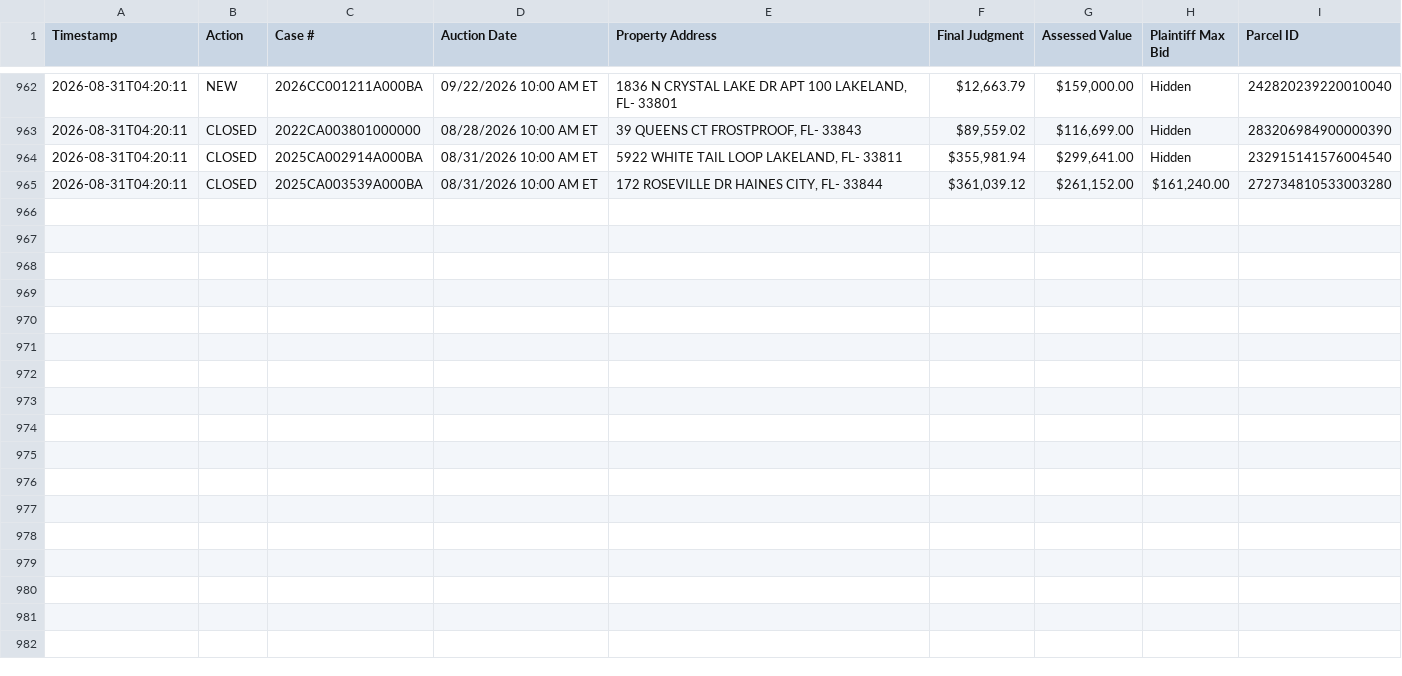
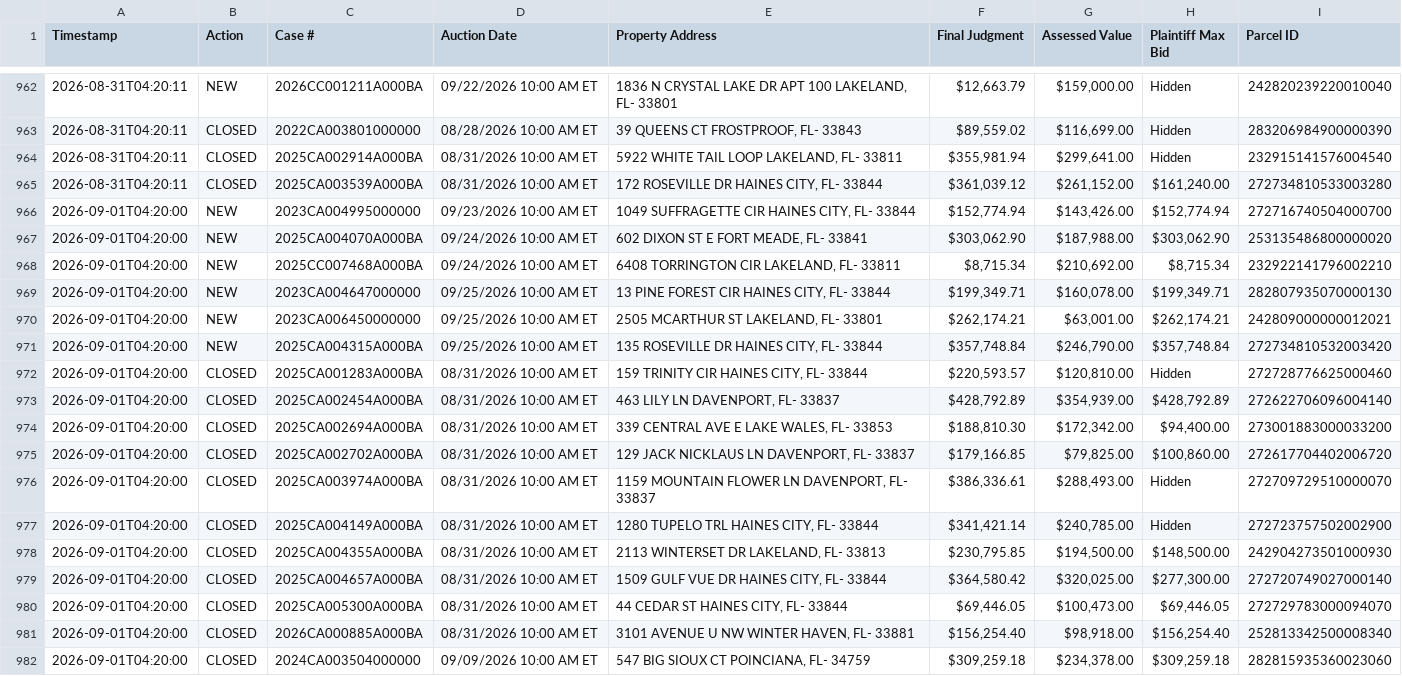
Before and after one commit to figlesias7/realforeclose-polk, a CSV file: data/event_log.csv, drawn as a sheet; only a part is shown, gaps mark what is left out.

```diff
--- a/data/event_log.csv
+++ b/data/event_log.csv
@@ -965 +965,18 @@ Timestamp,Action,Case #,Auction Date,Property Address,Final Judgment,Assessed Va
 2026-08-31T04:20:11,CLOSED,2025CA003539A000BA,08/31/2026 10:00 AM ET,"172 ROSEVILLE DR HAINES CITY, FL- 33844","$361,039.12","$261,152.00","$161,240.00",272734810533003280
+2026-09-01T04:20:00,NEW,2023CA004995000000,09/23/2026 10:00 AM ET,"1049 SUFFRAGETTE CIR HAINES CITY, FL- 33844","$152,774.94","$143,426.00","$152,774.94",272716740504000700
+2026-09-01T04:20:00,NEW,2025CA004070A000BA,09/24/2026 10:00 AM ET,"602 DIXON ST E FORT MEADE, FL- 33841","$303,062.90","$187,988.00","$303,062.90",253135486800000020
+2026-09-01T04:20:00,NEW,2025CC007468A000BA,09/24/2026 10:00 AM ET,"6408 TORRINGTON CIR LAKELAND, FL- 33811","$8,715.34","$210,692.00","$8,715.34",232922141796002210
+2026-09-01T04:20:00,NEW,2023CA004647000000,09/25/2026 10:00 AM ET,"13 PINE FOREST CIR HAINES CITY, FL- 33844","$199,349.71","$160,078.00","$199,349.71",282807935070000130
+2026-09-01T04:20:00,NEW,2023CA006450000000,09/25/2026 10:00 AM ET,"2505 MCARTHUR ST LAKELAND, FL- 33801","$262,174.21","$63,001.00","$262,174.21",242809000000012021
+2026-09-01T04:20:00,NEW,2025CA004315A000BA,09/25/2026 10:00 AM ET,"135 ROSEVILLE DR HAINES CITY, FL- 33844","$357,748.84","$246,790.00","$357,748.84",272734810532003420
+2026-09-01T04:20:00,CLOSED,2025CA001283A000BA,08/31/2026 10:00 AM ET,"159 TRINITY CIR HAINES CITY, FL- 33844","$220,593.57","$120,810.00",Hidden,272728776625000460
+2026-09-01T04:20:00,CLOSED,2025CA002454A000BA,08/31/2026 10:00 AM ET,"463 LILY LN DAVENPORT, FL- 33837","$428,792.89","$354,939.00","$428,792.89",272622706096004140
+2026-09-01T04:20:00,CLOSED,2025CA002694A000BA,08/31/2026 10:00 AM ET,"339 CENTRAL AVE E LAKE WALES, FL- 33853","$188,810.30","$172,342.00","$94,400.00",273001883000033200
+2026-09-01T04:20:00,CLOSED,2025CA002702A000BA,08/31/2026 10:00 AM ET,"129 JACK NICKLAUS LN DAVENPORT, FL- 33837","$179,166.85","$79,825.00","$100,860.00",272617704402006720
+2026-09-01T04:20:00,CLOSED,2025CA003974A000BA,08/31/2026 10:00 AM ET,"1159 MOUNTAIN FLOWER LN DAVENPORT, FL- 33837","$386,336.61","$288,493.00",Hidden,272709729510000070
+2026-09-01T04:20:00,CLOSED,2025CA004149A000BA,08/31/2026 10:00 AM ET,"1280 TUPELO TRL HAINES CITY, FL- 33844","$341,421.14","$240,785.00",Hidden,272723757502002900
+2026-09-01T04:20:00,CLOSED,2025CA004355A000BA,08/31/2026 10:00 AM ET,"2113 WINTERSET DR LAKELAND, FL- 33813","$230,795.85","$194,500.00","$148,500.00",242904273501000930
+2026-09-01T04:20:00,CLOSED,2025CA004657A000BA,08/31/2026 10:00 AM ET,"1509 GULF VUE DR HAINES CITY, FL- 33844","$364,580.42","$320,025.00","$277,300.00",272720749027000140
+2026-09-01T04:20:00,CLOSED,2025CA005300A000BA,08/31/2026 10:00 AM ET,"44 CEDAR ST HAINES CITY, FL- 33844","$69,446.05","$100,473.00","$69,446.05",272729783000094070
+2026-09-01T04:20:00,CLOSED,2026CA000885A000BA,08/31/2026 10:00 AM ET,"3101 AVENUE U NW WINTER HAVEN, FL- 33881","$156,254.40","$98,918.00","$156,254.40",252813342500008340
+2026-09-01T04:20:00,CLOSED,2024CA003504000000,09/09/2026 10:00 AM ET,"547 BIG SIOUX CT POINCIANA, FL- 34759","$309,259.18","$234,378.00","$309,259.18",282815935360023060
```
Also changed, not shown: data/all_seen.csv, 3 other files.
